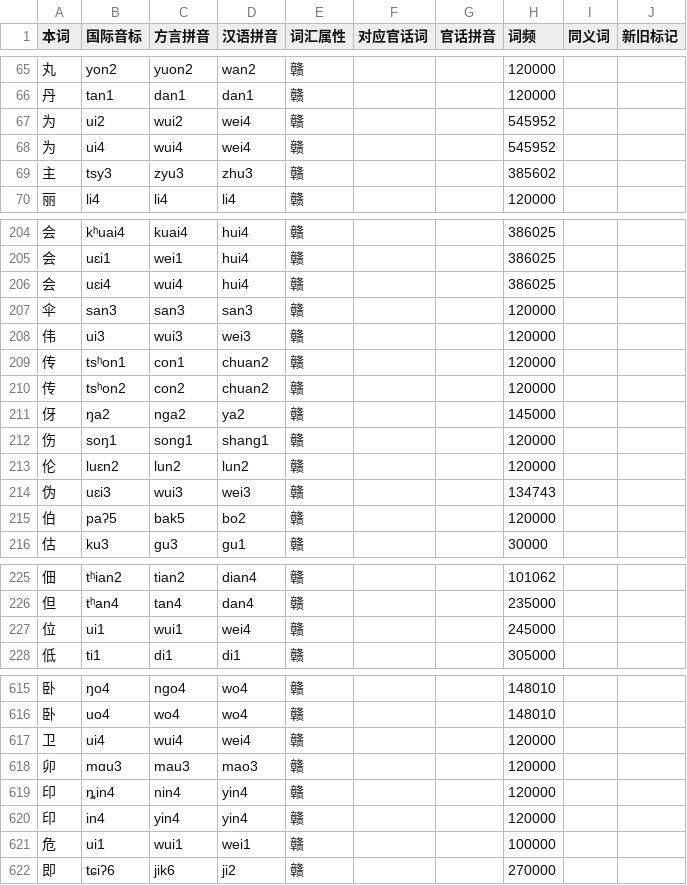
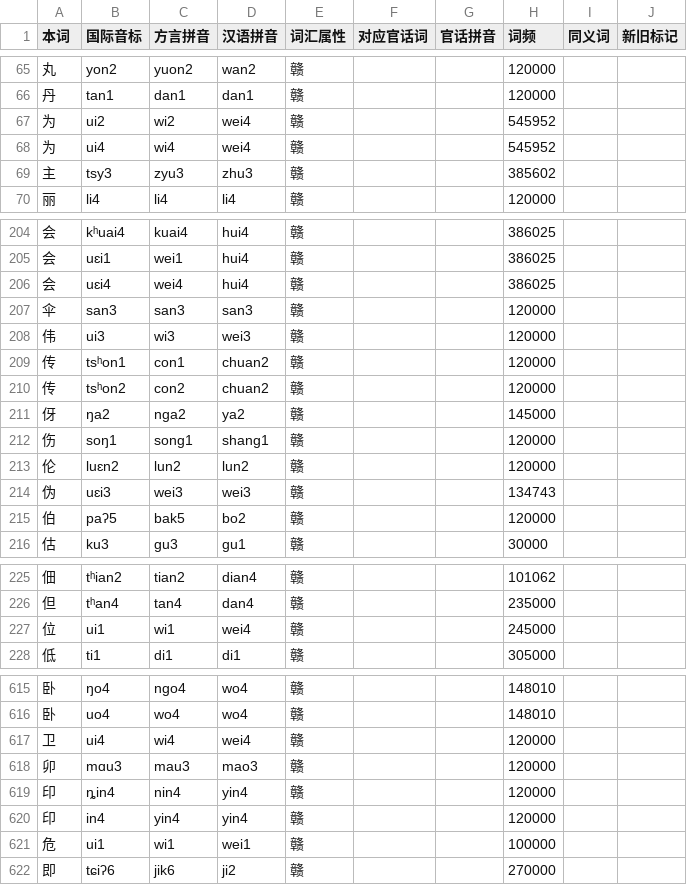
Before and after one commit to BrianIZKom1911/GonnyuGeneralIME, a TSV file: resources/regions/fungcen/dictionaries/gan_chars.tsv, drawn as a sheet; only a part is shown, gaps mark what is left out; the diff covers the shown part only.

```diff
--- a/resources/regions/fungcen/dictionaries/gan_chars.tsv
+++ b/resources/regions/fungcen/dictionaries/gan_chars.tsv
@@ -66,4 +66,4 @@
 丹	tan1	dan1	dan1	赣			120000		
-为	ui2	wui2	wei4	赣			545952		
-为	ui4	wui4	wei4	赣			545952		
+为	ui2	wi2	wei4	赣			545952		
+为	ui4	wi4	wei4	赣			545952		
 主	tsy3	zyu3	zhu3	赣			385602		
@@ -205,5 +205,5 @@
 会	uɛi1	wei1	hui4	赣			386025		
-会	uɛi4	wui4	hui4	赣			386025		
+会	uɛi4	wei4	hui4	赣			386025		
 伞	san3	san3	san3	赣			120000		
-伟	ui3	wui3	wei3	赣			120000		
+伟	ui3	wi3	wei3	赣			120000		
 传	tsʰon1	con1	chuan2	赣			120000		
@@ -213,3 +213,3 @@
 伦	luɛn2	lun2	lun2	赣			120000		
-伪	uɛi3	wui3	wei3	赣			134743		
+伪	uɛi3	wei3	wei3	赣			134743		
 伯	paʔ5	bak5	bo2	赣			120000		
@@ -226,3 +226,3 @@
 但	tʰan4	tan4	dan4	赣			235000		
-位	ui1	wui1	wei4	赣			245000		
+位	ui1	wi1	wei4	赣			245000		
 低	ti1	di1	di1	赣			305000		
@@ -616,3 +616,3 @@
 卧	uo4	wo4	wo4	赣			148010		
-卫	ui4	wui4	wei4	赣			120000		
+卫	ui4	wi4	wei4	赣			120000		
 卯	mɑu3	mau3	mao3	赣			120000		
@@ -620,3 +620,3 @@
 印	in4	yin4	yin4	赣			120000		
-危	ui1	wui1	wei1	赣			100000		
+危	ui1	wi1	wei1	赣			100000		
 即	tɕiʔ6	jik6	ji2	赣			270000		
```
Also changed, not shown: 25 edited cells elsewhere in this file, resources/regions/lancong/dictionaries/chars.tsv, resources/regions/lancong/dictionaries/gan_chars.tsv, 5 other files.
